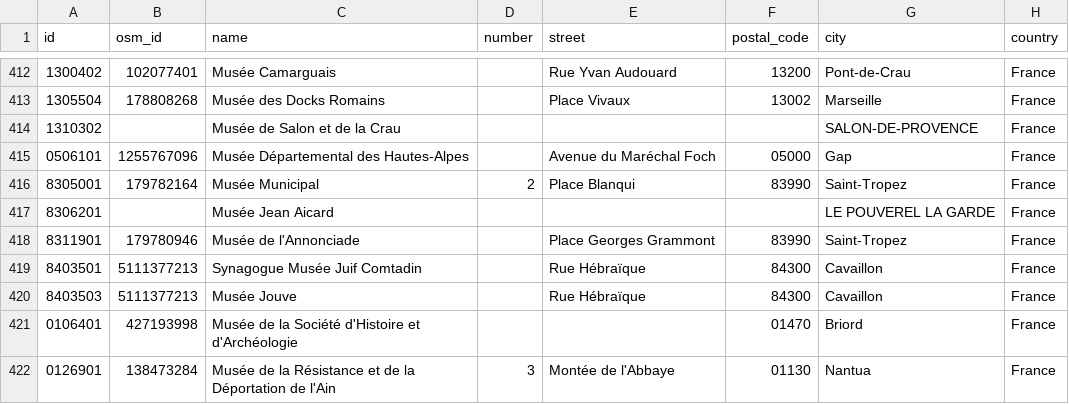
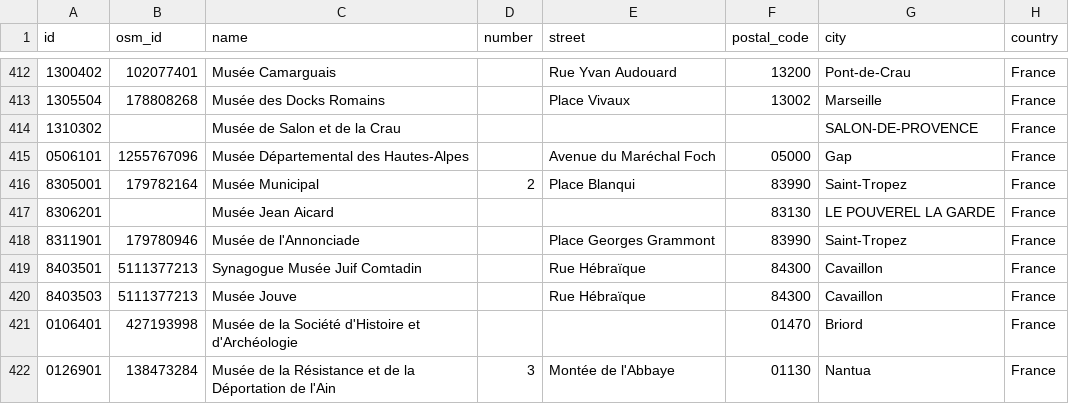
Before and after one commit to papposilene/france-museums-data, a CSV file: frequentation/data/data-for-2001.csv, drawn as a sheet; only a part is shown, gaps mark what is left out; the diff names each change by its address in the sheet, - before the commit and + after, or states it on an @@ line.

Commit message:
Frequentation: small fixes

```diff
--- a/frequentation/data/data-for-2001.csv
+++ b/frequentation/data/data-for-2001.csv
-F417 (postal_code): (empty)
+F417 (postal_code): 83130
```
Also changed, not shown: frequentation/data/data-for-2002.csv, frequentation/data/data-for-2003.csv, 15 other files.
